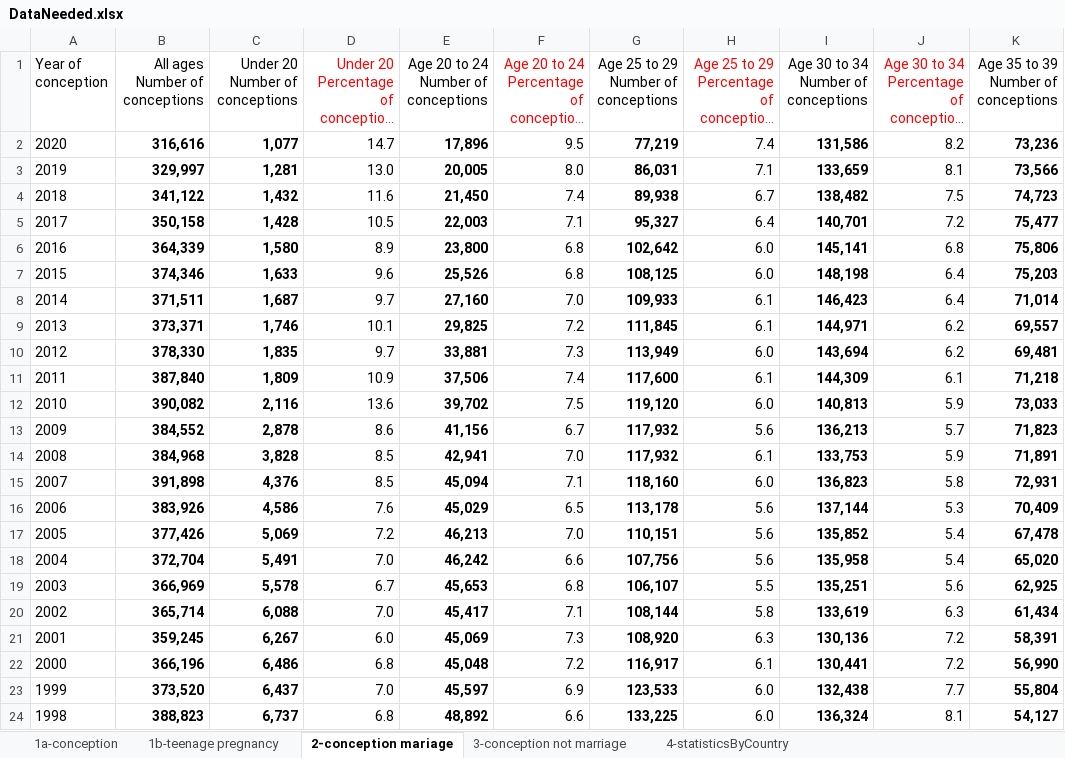
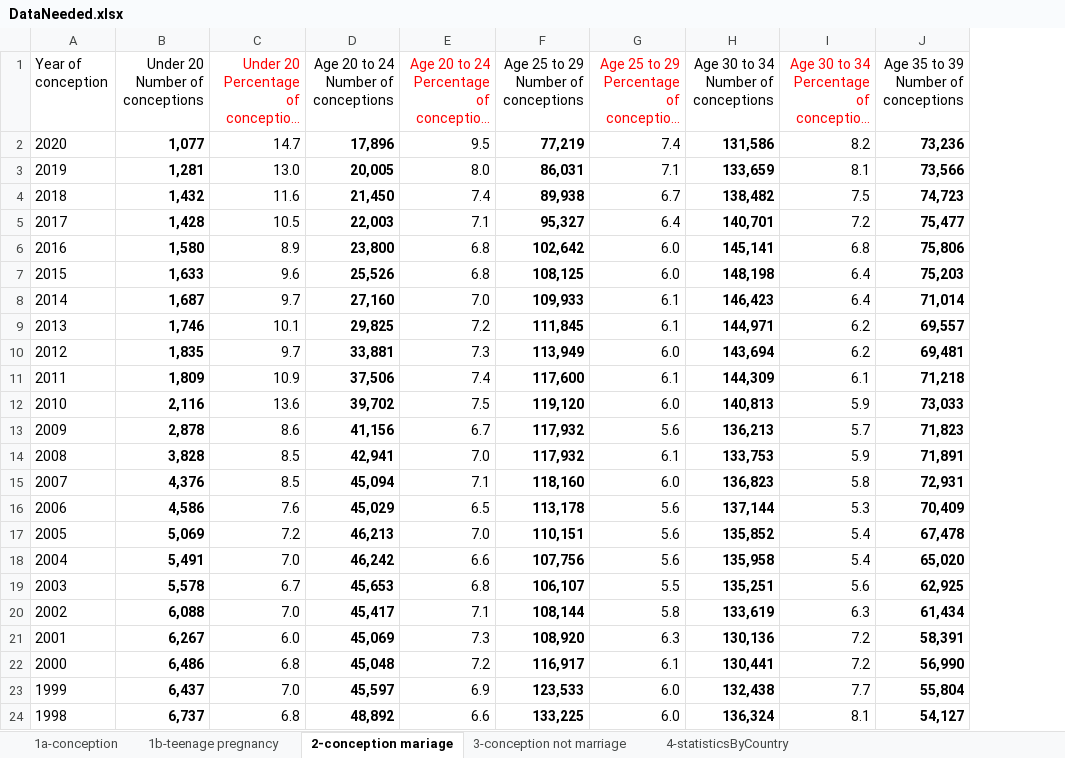
Before and after one commit to gbganalyst/statistics-with-R, an Excel workbook: DataNeeded.xlsx, sheet 2-conception mariage, drawn as a sheet; only a part is shown; long unchanged cells end in …; values as stored, in another font and other column widths than the file's, no borders; the diff names each change by its address in the sheet, - before the commit and + after, or states it on an @@ line.

```diff
--- a/DataNeeded.xlsx (sheet 2-conception mariage)
+++ b/DataNeeded.xlsx (sheet 2-conception mariage)
-column B (All ages Number of conceptions), rows 2-24: 316,616 | 329,997 | 341,122 | 350,158 | 364,339 | 374,346 | 371,511 | 373,371 | 378,330 | 387,840 | 390,082 | 384,552 | 384,968 | 391,898 | 383,926 | 377,426 | 372,704 | 366,969 | 365,714 | 359,245 | 366,196 | 373,520 | 388,823
```
Also changed, not shown: sheet 3-conception not marriage, 5 other files.
